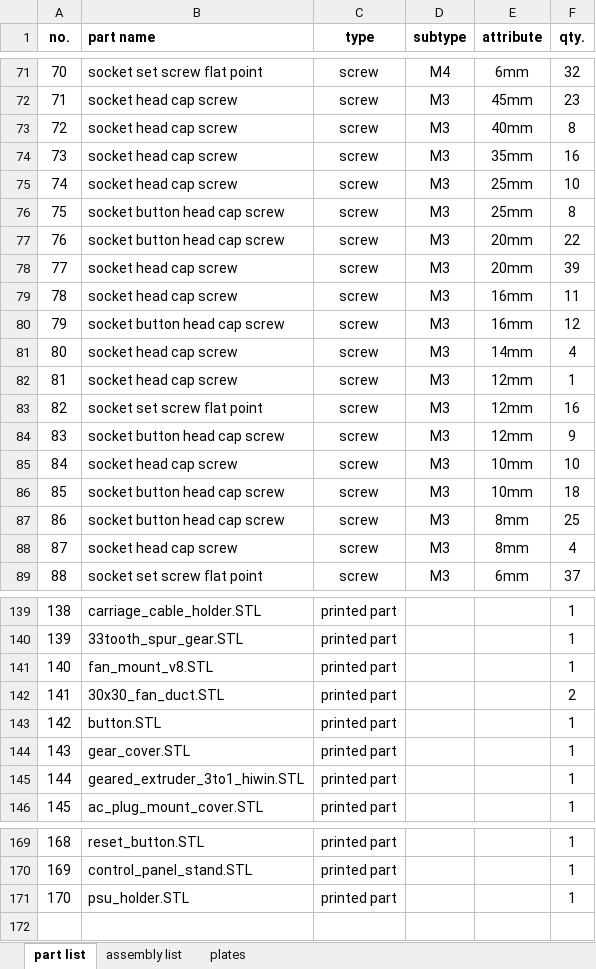
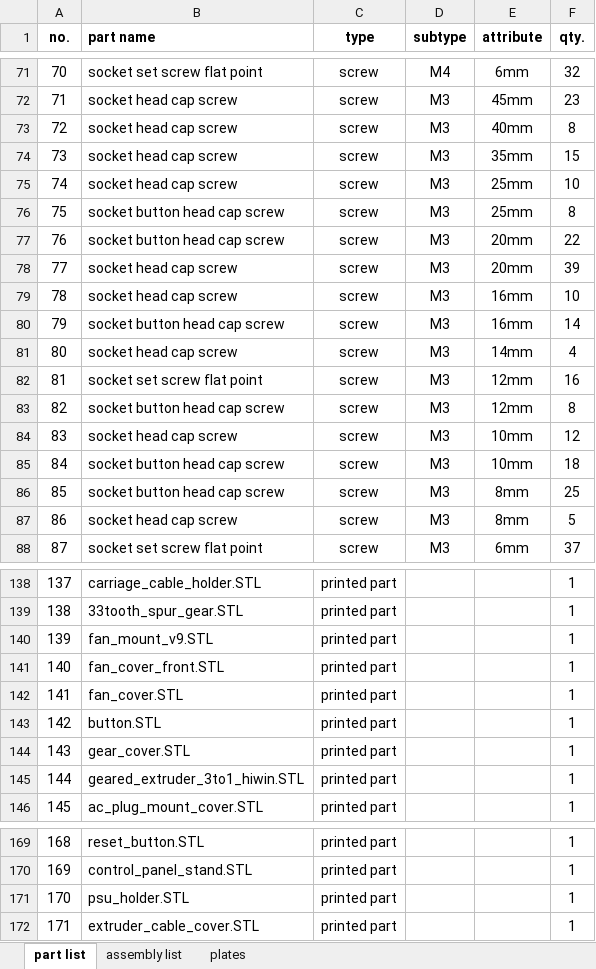
Before and after one commit to mwr666/protoDEV-coreXY, an Excel workbook: parts_list.xlsx, sheet part list, drawn as a sheet; only a part is shown, gaps mark what is left out; values as stored, in another font and other column widths than the file's, no borders; removed rows and columns are numbered as before the commit, all else as after; the diff covers the shown part only; the diff names each change by its address in the sheet, - before the commit and + after, or states it on an @@ line.

Commit message:
design update
- x axis carriage re-design
- part_list.xls update
- latest renders
- latest slic3rPE config bundle

```diff
--- a/parts_list.xlsx (sheet part list)
+++ b/parts_list.xlsx (sheet part list)
-F74 (qty.): 16
+F74 (qty.): 15
-F79 (qty.): 11
+F79 (qty.): 10
-F80 (qty.): 12
+F80 (qty.): 14
-row 82: 81 | socket head cap screw | screw | M3 | 12mm | 1
@@ column A (no.) renumbered between rows 82 and 140 @@
-F83 (qty.): 9
+F83 (qty.): 8
-F84 (qty.): 10
+F84 (qty.): 12
-F87 (qty.): 4
+F87 (qty.): 5
-B140 (part name): fan_mount_v8.STL
+B140 (part name): fan_mount_v9.STL
-row 142: 141 | 30x30_fan_duct.STL | printed part |  |  | 2
+row 141: 140 | fan_cover_front.STL | printed part |  |  | 1
+row 142: 141 | fan_cover.STL | printed part |  |  | 1
+row 172: 171 | extruder_cable_cover.STL | printed part |  |  | 1
```
Also changed, not shown: 1 edited cell elsewhere in this sheet, sheet assembly list, sheet plates, 43 other files.
